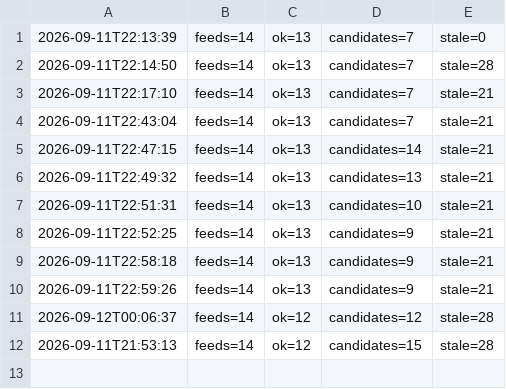
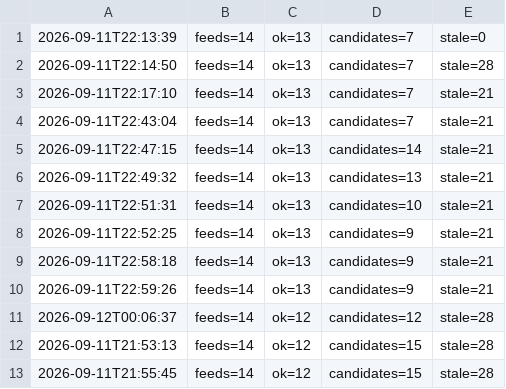
Before and after one commit to onuryamuk/airport-projects-scan, a TSV file: data/scan_log.tsv, drawn as a sheet.

Commit message:
Feed scan 2026-09-11 21:55 UTC

```diff
--- a/data/scan_log.tsv
+++ b/data/scan_log.tsv
@@ -12 +12,2 @@
 2026-09-11T21:53:13	feeds=14	ok=12	candidates=15	stale=28
+2026-09-11T21:55:45	feeds=14	ok=12	candidates=15	stale=28
```
Also changed, not shown: 5 other files.
